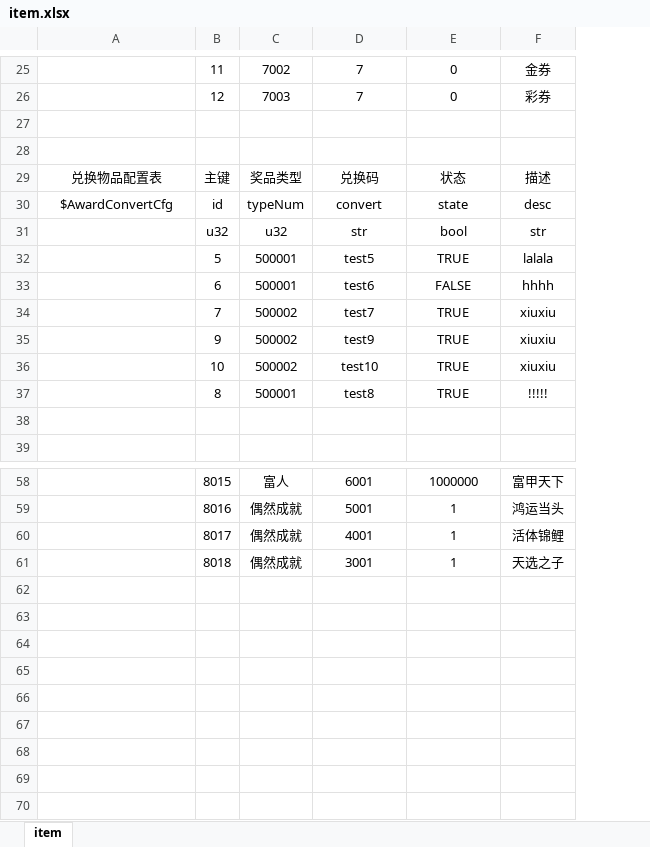
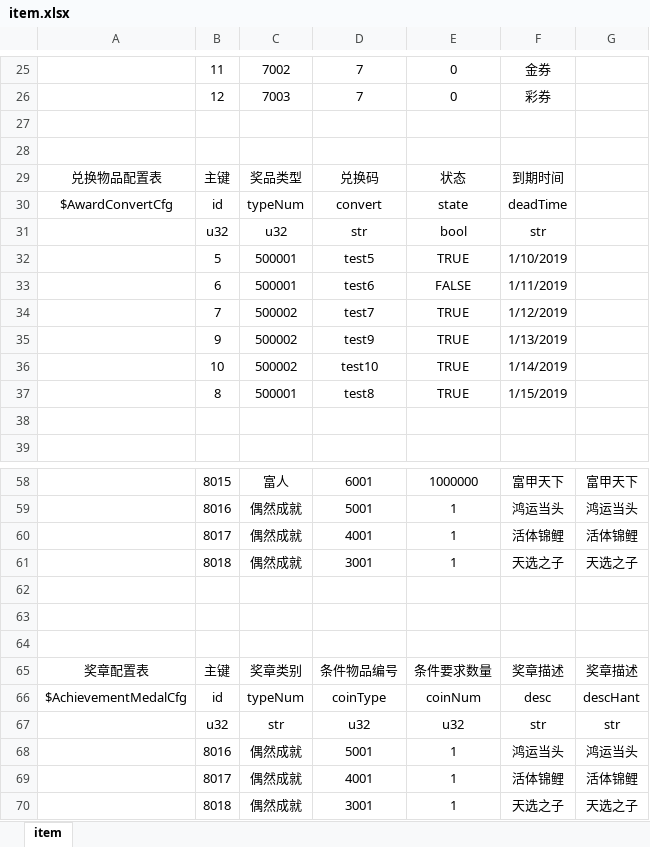
Before and after one commit to kong2630929821/wallet_game, an Excel workbook: src/earn/xlsx/item.xlsx, sheet item, drawn as a sheet; only a part is shown, gaps mark what is left out; values as stored, in another font and other column widths than the file's, no borders; the diff names each change by its address in the sheet, - before the commit and + after, or states it on an @@ line.

```diff
--- a/src/earn/xlsx/item.xlsx (sheet item)
+++ b/src/earn/xlsx/item.xlsx (sheet item)
+column G, rows 58-61: 富甲天下 | 鸿运当头 | 活体锦鲤 | 天选之子
-F29: 描述
+F29: 到期时间
-F30: desc
+F30: deadTime
-F32: lalala
+F32: 1/10/2019
-F33: hhhh
+F33: 1/11/2019
-F34: xiuxiu
+F34: 1/12/2019
-F35: xiuxiu
+F35: 1/13/2019
-F36: xiuxiu
+F36: 1/14/2019
-F37: !!!!!
+F37: 1/15/2019
+row 62: (empty)
+row 63: (empty)
+row 64: (empty)
+row 65: 奖章配置表 | 主键 | 奖章类别 | 条件物品编号 | 条件要求数量 | 奖章描述 | 奖章描述
+row 66: $AchievementMedalCfg | id | typeNum | coinType | coinNum | desc | descHant
+row 67:  | u32 | str | u32 | u32 | str | str
+row 68:  | 8016 | 偶然成就 | 5001 | 1 | 鸿运当头 | 鸿运当头
+row 69:  | 8017 | 偶然成就 | 4001 | 1 | 活体锦鲤 | 活体锦鲤
+row 70:  | 8018 | 偶然成就 | 3001 | 1 | 天选之子 | 天选之子
```
Also changed, not shown: src/earn/xlsx/awardCfg.xlsx, 10 other files.
